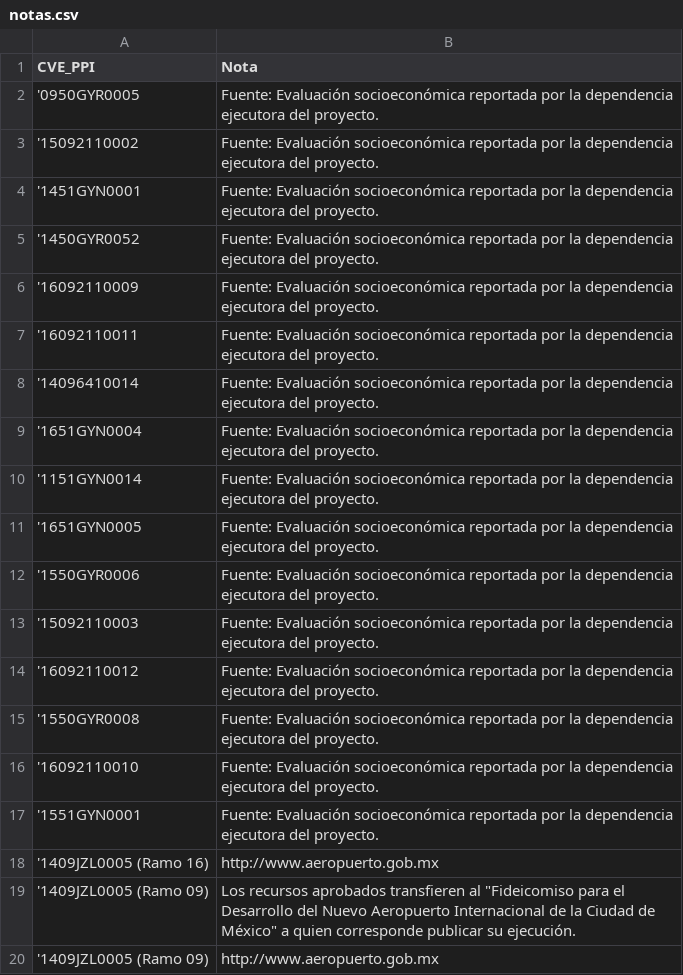
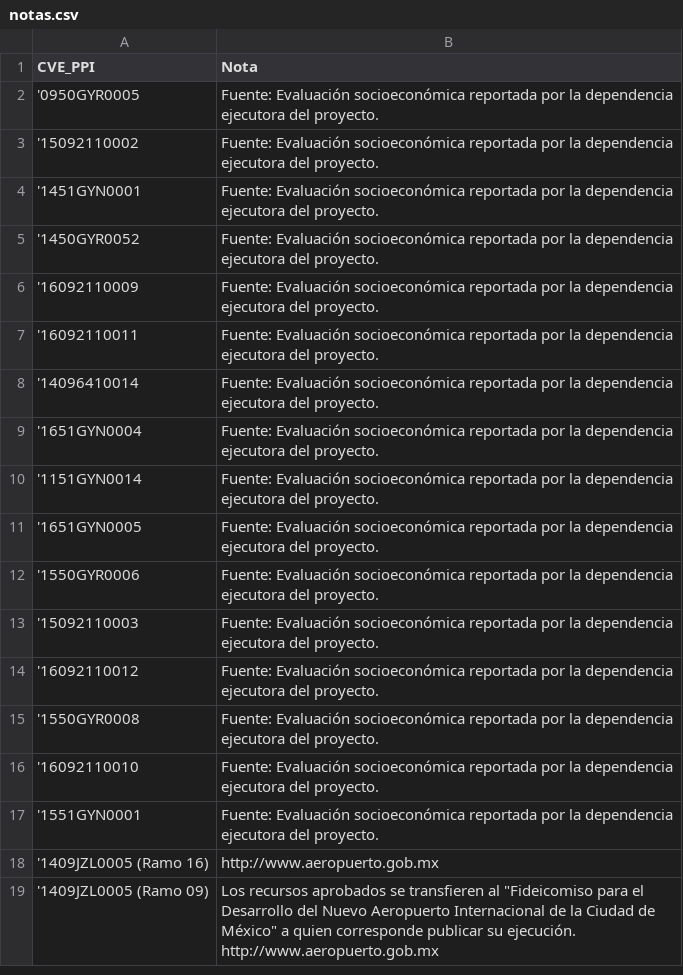
Before and after one commit to transpresupuestaria/map-server-shcp, a CSV file: public/csv/notas.csv, drawn as a sheet.

Commit message:
Update notas.csv
Junté las notas del aeropuerto

```diff
--- a/public/csv/notas.csv
+++ b/public/csv/notas.csv
@@ -18,3 +18,2 @@ CVE_PPI,Nota
 '1409JZL0005 (Ramo 16),http://www.aeropuerto.gob.mx
-'1409JZL0005 (Ramo 09),Los recursos aprobados transfieren al "Fideicomiso para el Desarrollo del Nuevo Aeropuerto Internacional de la Ciudad de México" a quien corresponde publicar su ejecución.
-'1409JZL0005 (Ramo 09),http://www.aeropuerto.gob.mx
+'1409JZL0005 (Ramo 09),Los recursos aprobados se transfieren al "Fideicomiso para el Desarrollo del Nuevo Aeropuerto Internacional de la Ciudad de México" a quien corresponde publicar su ejecución. http://www.aeropuerto.gob.mx
```
